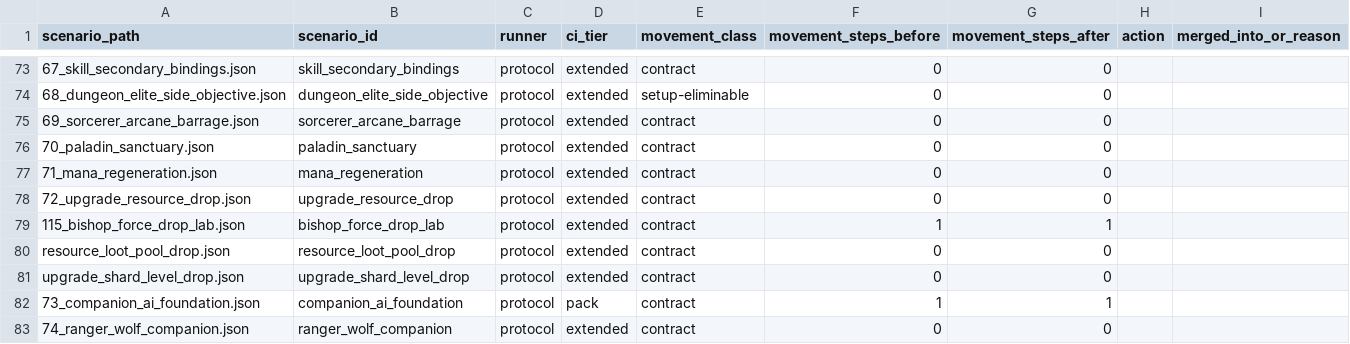
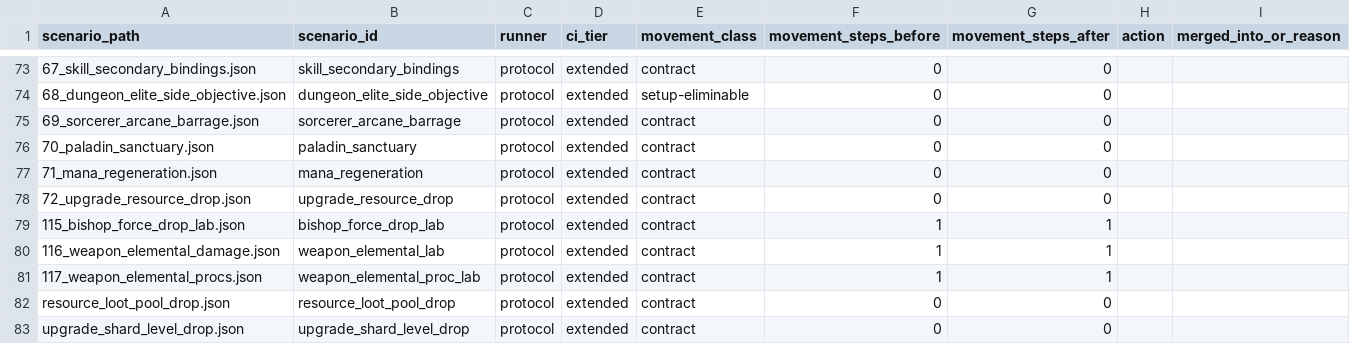
Before and after one commit to mmandrille/arpg-dev, a TSV file: docs/progress/scenario-movement-audit.tsv, drawn as a sheet; only a part is shown, gaps mark what is left out; the shorter side is filled out with more unchanged rows; the diff names each change by its address in the sheet, - before the commit and + after, or states it on an @@ line.

```diff
--- a/docs/progress/scenario-movement-audit.tsv
+++ b/docs/progress/scenario-movement-audit.tsv
+row 80: 116_weapon_elemental_damage.json | weapon_elemental_lab | protocol | extended | contract | 1 | 1
+row 81: 117_weapon_elemental_procs.json | weapon_elemental_proc_lab | protocol | extended | contract | 1 | 1
```
Also changed, not shown: 6 other files.
